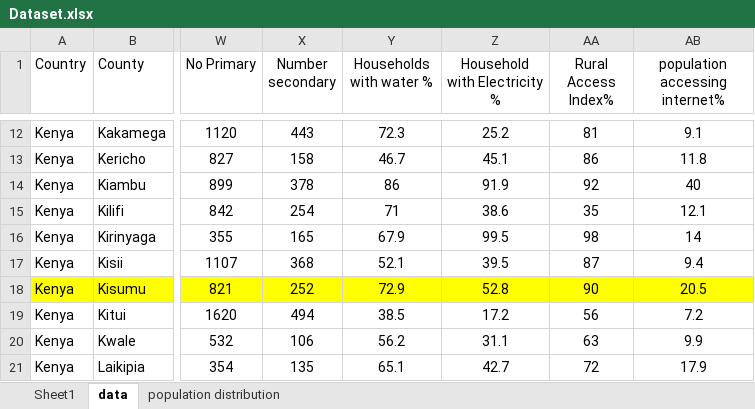
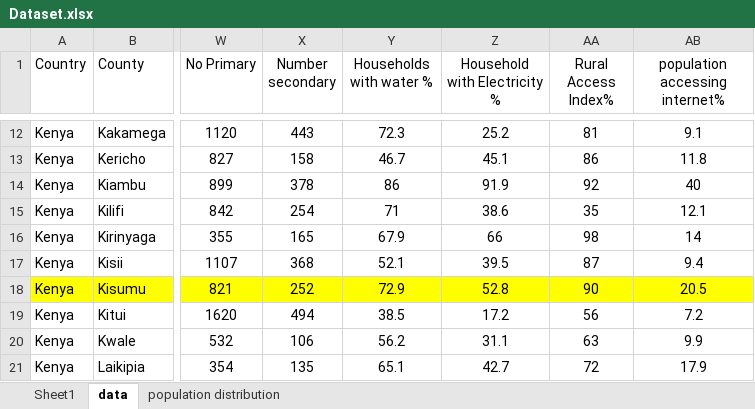
Before and after one commit to sophicist/DTE-Datathon, an Excel workbook: Dataset/Munywoki_analysis/Dataset.xlsx, sheet data, drawn as a sheet; only a part is shown, gaps mark what is left out; values as stored, in another font and other column widths than the file's, no borders; the diff names each change by its address in the sheet, - before the commit and + after, or states it on an @@ line.

```diff
--- a/Dataset/Munywoki_analysis/Dataset.xlsx (sheet data)
+++ b/Dataset/Munywoki_analysis/Dataset.xlsx (sheet data)
-Z16 (Household with Electricity %): 99.5
+Z16 (Household with Electricity %): 66
```
Also changed, not shown: Dataset/Dataset.xlsx.
